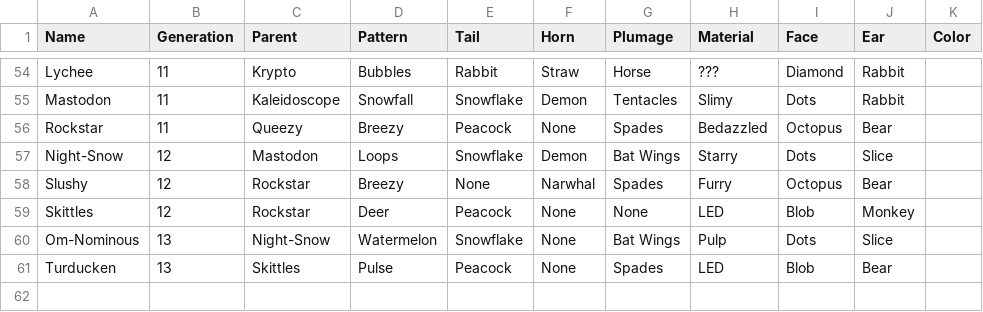
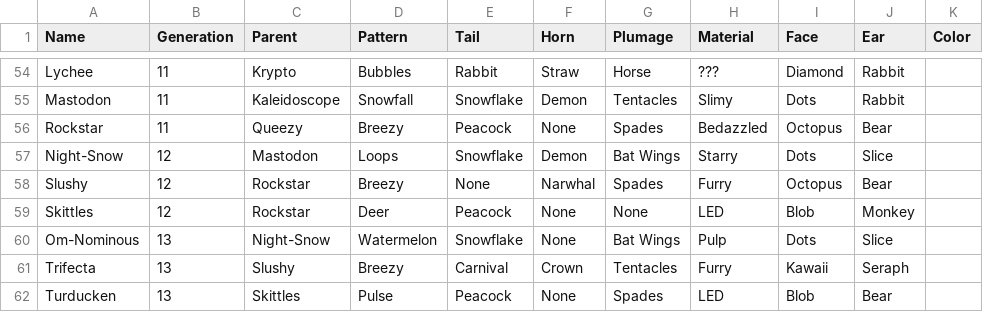
Before and after one commit to g1ddy/PeridotArchetypeFinder, a CSV file: assets/Peridots.csv, drawn as a sheet; only a part is shown, gaps mark what is left out; the diff names each change by its address in the sheet, - before the commit and + after, or states it on an @@ line.

Commit message:
add carnival tail peridot

```diff
--- a/assets/Peridots.csv
+++ b/assets/Peridots.csv
+row 61: Trifecta | 13 | Slushy | Breezy | Carnival | Crown | Tentacles | Furry | Kawaii | Seraph
```
Also changed, not shown: 2 other files.
